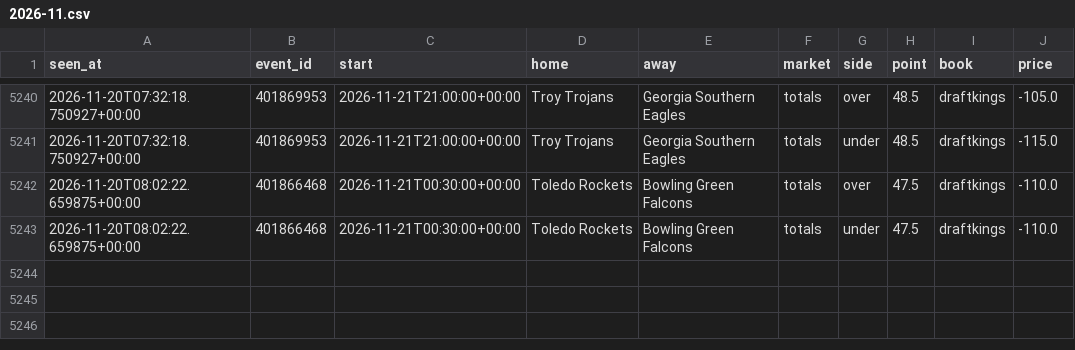
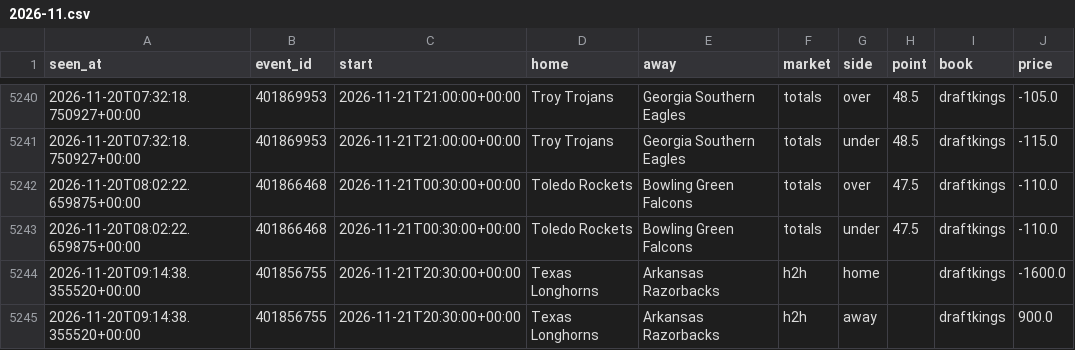
Before and after one commit to tdrey10/sports, a CSV file: data/odds/ncaaf/2026-11.csv, drawn as a sheet; only a part is shown, gaps mark what is left out.

```diff
--- a/data/odds/ncaaf/2026-11.csv
+++ b/data/odds/ncaaf/2026-11.csv
@@ -5243 +5243,3 @@ seen_at,event_id,start,home,away,market,side,point,book,price
 2026-11-20T08:02:22.659875+00:00,401866468,2026-11-21T00:30:00+00:00,Toledo Rockets,Bowling Green Falcons,totals,under,47.5,draftkings,-110.0
+2026-11-20T09:14:38.355520+00:00,401856755,2026-11-21T20:30:00+00:00,Texas Longhorns,Arkansas Razorbacks,h2h,home,,draftkings,-1600.0
+2026-11-20T09:14:38.355520+00:00,401856755,2026-11-21T20:30:00+00:00,Texas Longhorns,Arkansas Razorbacks,h2h,away,,draftkings,900.0
```
Also changed, not shown: 9 other files.
